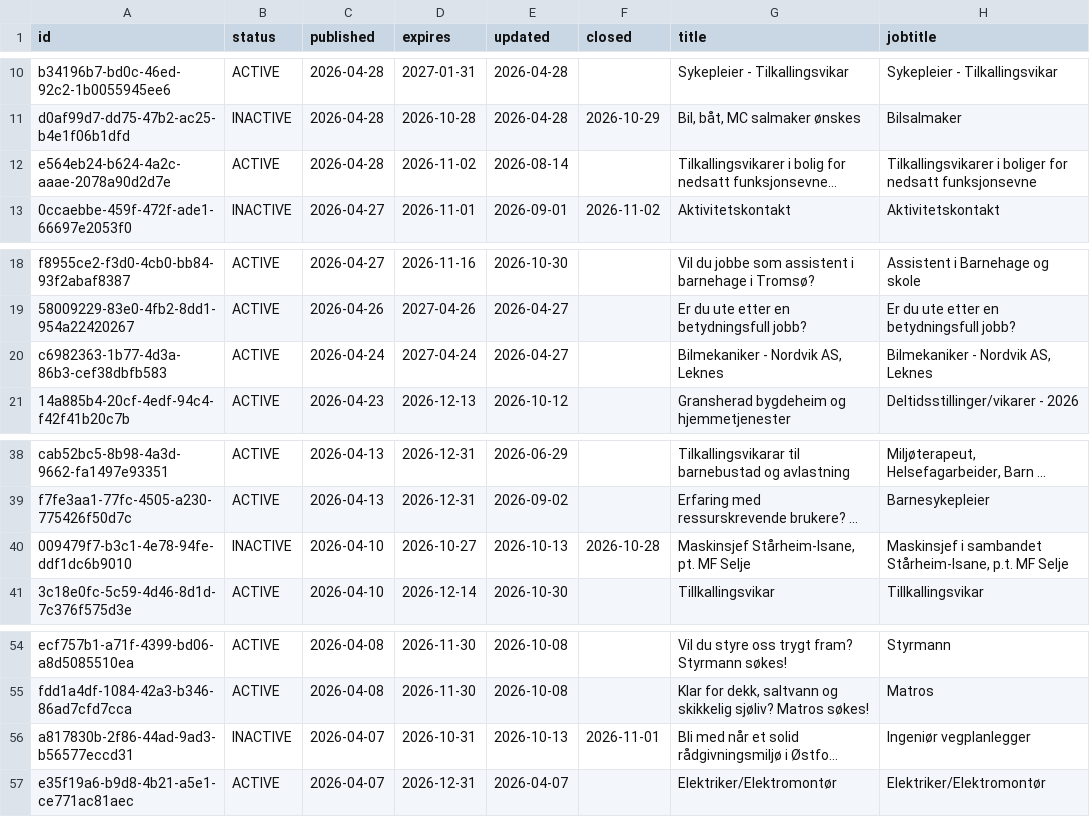
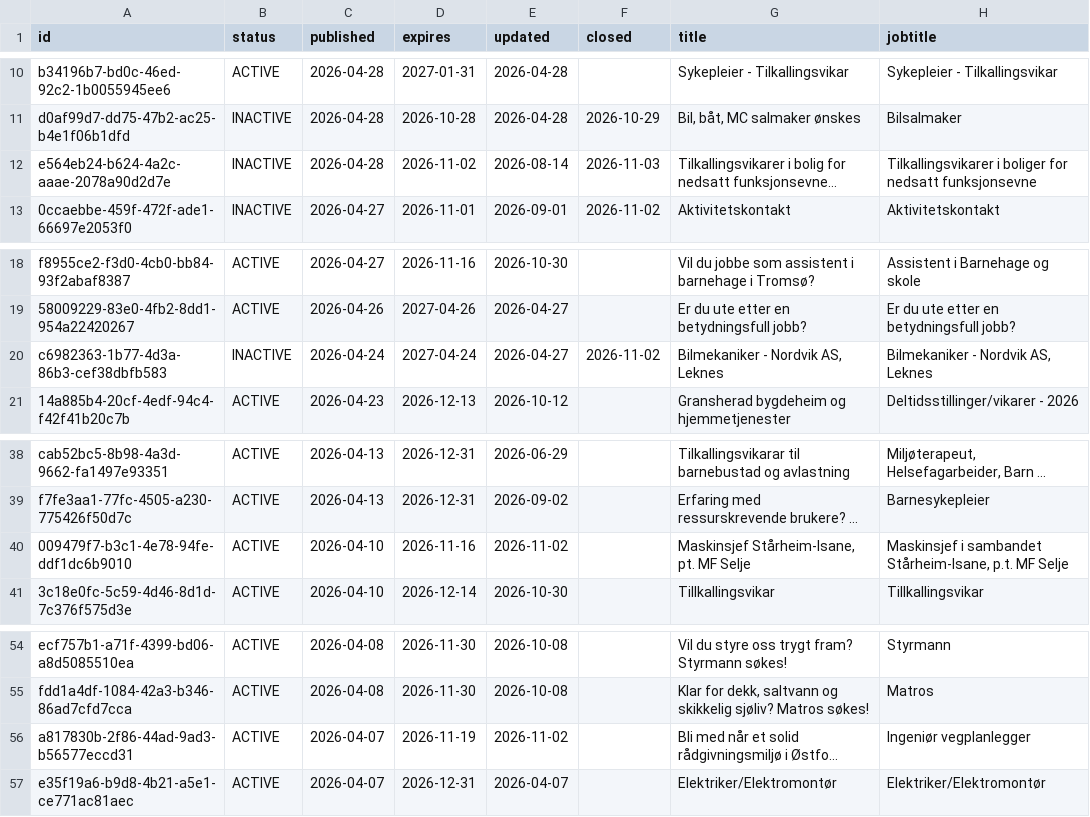
Before and after one commit to nghiaphuong/norway-job-market, a CSV file: data/ads/2026-04.csv, drawn as a sheet; only a part is shown, gaps mark what is left out; long unchanged cells end in …; the diff names each change by its address in the sheet, - before the commit and + after, or states it on an @@ line.

```diff
--- a/data/ads/2026-04.csv
+++ b/data/ads/2026-04.csv
-B12 (status): ACTIVE
+B12 (status): INACTIVE
-F12 (closed): (empty)
+F12 (closed): 2026-11-03
-B20 (status): ACTIVE
+B20 (status): INACTIVE
-F20 (closed): (empty)
+F20 (closed): 2026-11-02
-B40 (status): INACTIVE
+B40 (status): ACTIVE
-D40 (expires): 2026-10-27
+D40 (expires): 2026-11-16
-E40 (updated): 2026-10-13
+E40 (updated): 2026-11-02
-F40 (closed): 2026-10-28
+F40 (closed): (empty)
-B56 (status): INACTIVE
+B56 (status): ACTIVE
-D56 (expires): 2026-10-31
+D56 (expires): 2026-11-19
-E56 (updated): 2026-10-13
+E56 (updated): 2026-11-02
-F56 (closed): 2026-11-01
+F56 (closed): (empty)
```
Also changed, not shown: data/ads/2023-09.csv, data/ads/2026-06.csv, 11 other files.
